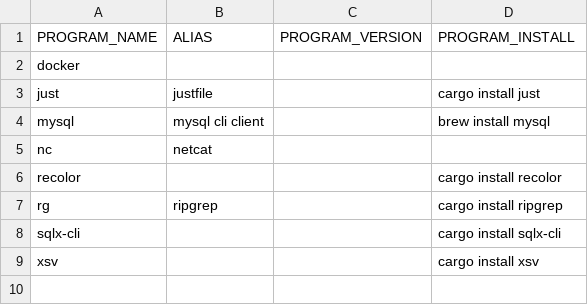
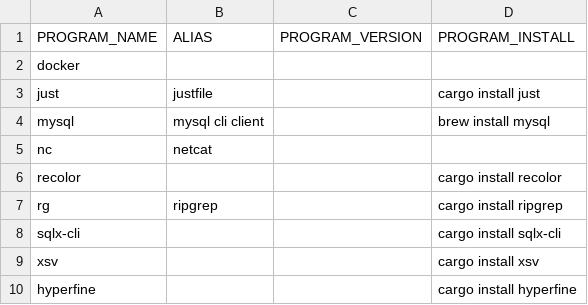
Before and after one commit to dream-dasher/xp-sqlx, a CSV file: ext_dependencies.csv, drawn as a sheet; the diff names each change by its address in the sheet, - before the commit and + after, or states it on an @@ line.

Commit message:
Docs: reamde and hyperfine as ext_dep

```diff
--- a/ext_dependencies.csv
+++ b/ext_dependencies.csv
+row 10: hyperfine |  |  | cargo install hyperfine
```
Also changed, not shown: 1 other file.
